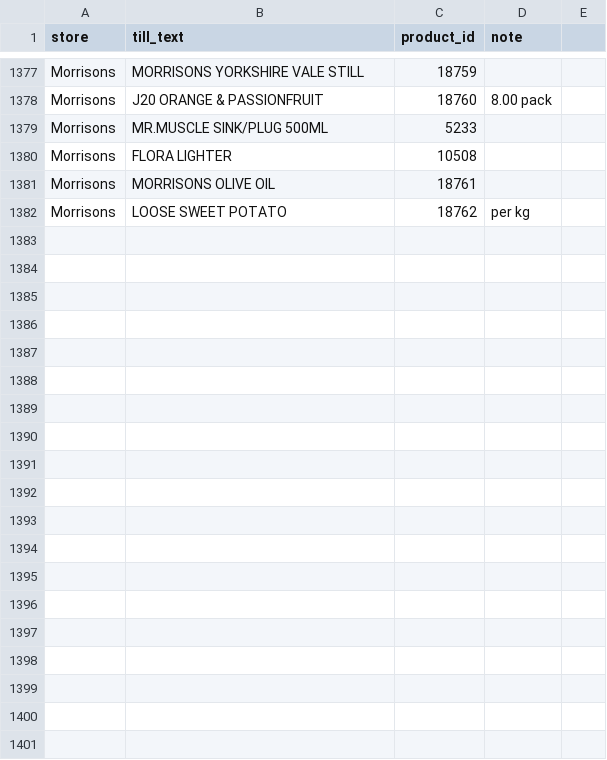
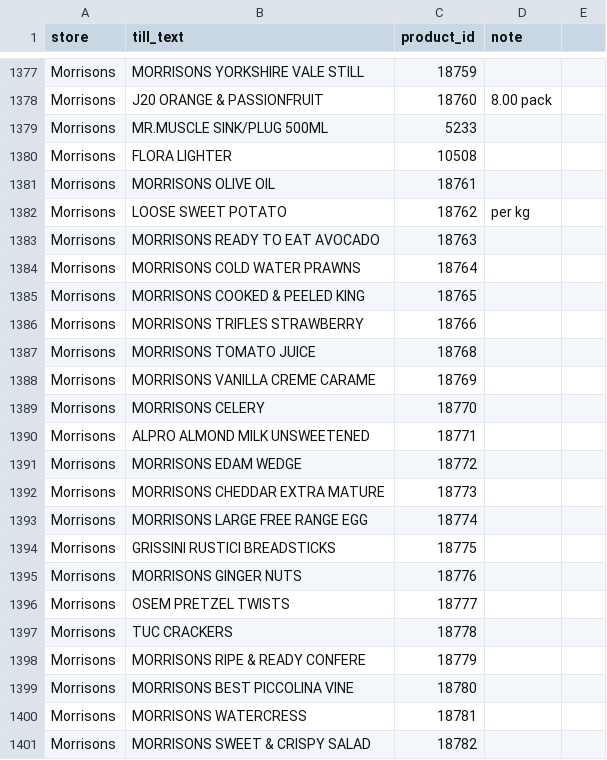
Before and after one commit to Predator1960/JerseyBasket, a CSV file: marketing-tools/receipt_glossary.csv, drawn as a sheet; only a part is shown, gaps mark what is left out; the diff covers the shown part only.

```diff
--- a/marketing-tools/receipt_glossary.csv
+++ b/marketing-tools/receipt_glossary.csv
@@ -1382 +1382,20 @@ Morrisons,MORRISONS OLIVE OIL,18761,
 Morrisons,LOOSE SWEET POTATO,18762,per kg
+Morrisons,MORRISONS READY TO EAT AVOCADO,18763,
+Morrisons,MORRISONS COLD WATER PRAWNS,18764,
+Morrisons,MORRISONS COOKED & PEELED KING,18765,
+Morrisons,MORRISONS TRIFLES STRAWBERRY,18766,
+Morrisons,MORRISONS TOMATO JUICE,18768,
+Morrisons,MORRISONS VANILLA CREME CARAME,18769,
+Morrisons,MORRISONS CELERY,18770,
+Morrisons,ALPRO ALMOND MILK UNSWEETENED,18771,
+Morrisons,MORRISONS EDAM WEDGE,18772,
+Morrisons,MORRISONS CHEDDAR EXTRA MATURE,18773,
+Morrisons,MORRISONS LARGE FREE RANGE EGG,18774,
+Morrisons,GRISSINI RUSTICI BREADSTICKS,18775,
+Morrisons,MORRISONS GINGER NUTS,18776,
+Morrisons,OSEM PRETZEL TWISTS,18777,
+Morrisons,TUC CRACKERS,18778,
+Morrisons,MORRISONS RIPE & READY CONFERE,18779,
+Morrisons,MORRISONS BEST PICCOLINA VINE,18780,
+Morrisons,MORRISONS WATERCRESS,18781,
+Morrisons,MORRISONS SWEET & CRISPY SALAD,18782,
```
Also changed, not shown: 15 added rows elsewhere in this file, 4 other files.
